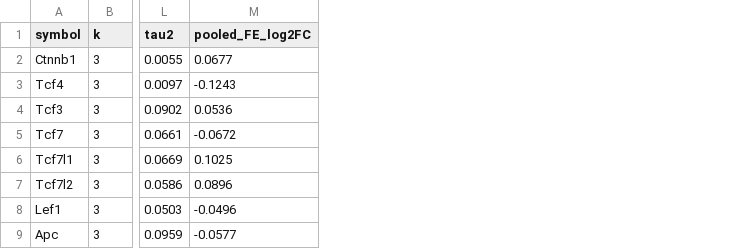
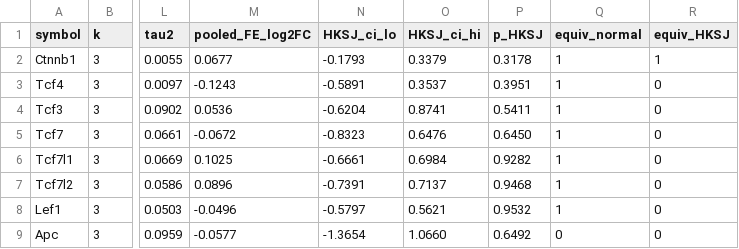
Before and after one commit to yyx-4113/astrocytic-wnt-pyroptosis-np, a CSV file: three_cohort/results/meta_focus.csv, drawn as a sheet; only a part is shown, gaps mark what is left out; the diff names each change by its address in the sheet, - before the commit and + after, or states it on an @@ line.

Commit message:
v1.1.4: review round 2 - Hartung-Knapp intervals, power analysis, normalisation sensitivity
- HKSJ intervals added to the meta-analysis: equivalence is 31/36 under the
  normal-quantile interval but only 18/36 under HKSJ; both reported, 31/36
  downgraded to an upper bound
- new run_round2_addendum.py: HKSJ per gene, execution-subset ranks (6/9,
  p=3.3e-06), observed power / MDE (5.6-fold after correction, C1)
- new run_round2_normalisation.py: raw / median-of-ratios / upper-quartile x
  independent filtering; 0-6 survivors in every regime, so the null is a
  property of the design, not the pipeline
- C1+C2 re-pooling (sensitivity_two_cohort.csv): 20/31 normal, 2/31 HKSJ
- audit rebuilt to 100 checks, all expectations derived from artifacts;
  tamper-tested
- all scripts resolve paths without hard-coded machine paths (NP_OUT/NP_DATA);
  full pipeline re-run in the repository layout, byte-identical outputs
- Additional file 1 gains S5 (per-sample inventory) and HKSJ columns in S2;
  Additional file 2 gains panel C (library-normalisation sensitivity)
- manuscript rewritten: power claim replaces the withdrawn FDR claim,
  anatomical limitation added, pyroptosis naming corrected, references
  renumbered, BMC-format declarations

```diff
--- a/three_cohort/results/meta_focus.csv
+++ b/three_cohort/results/meta_focus.csv
+column N (HKSJ_ci_lo), rows 2-9: -0.1793 | -0.5891 | -0.6204 | -0.8323 | -0.6661 | -0.7391 | -0.5797 | -1.3654
+column O (HKSJ_ci_hi), rows 2-9: 0.3379 | 0.3537 | 0.8741 | 0.6476 | 0.6984 | 0.7137 | 0.5621 | 1.0660
+column P (p_HKSJ), rows 2-9: 0.3178 | 0.3951 | 0.5411 | 0.6450 | 0.9282 | 0.9468 | 0.9532 | 0.6492
+column Q (equiv_normal), rows 2-9: 1 | 1 | 1 | 1 | 1 | 1 | 1 | 0
+column R (equiv_HKSJ), rows 2-9: 1 | 0 | 0 | 0 | 0 | 0 | 0 | 0
```
Also changed, not shown: three_cohort/results/gsea_three_cohort.csv, 29 other files.
